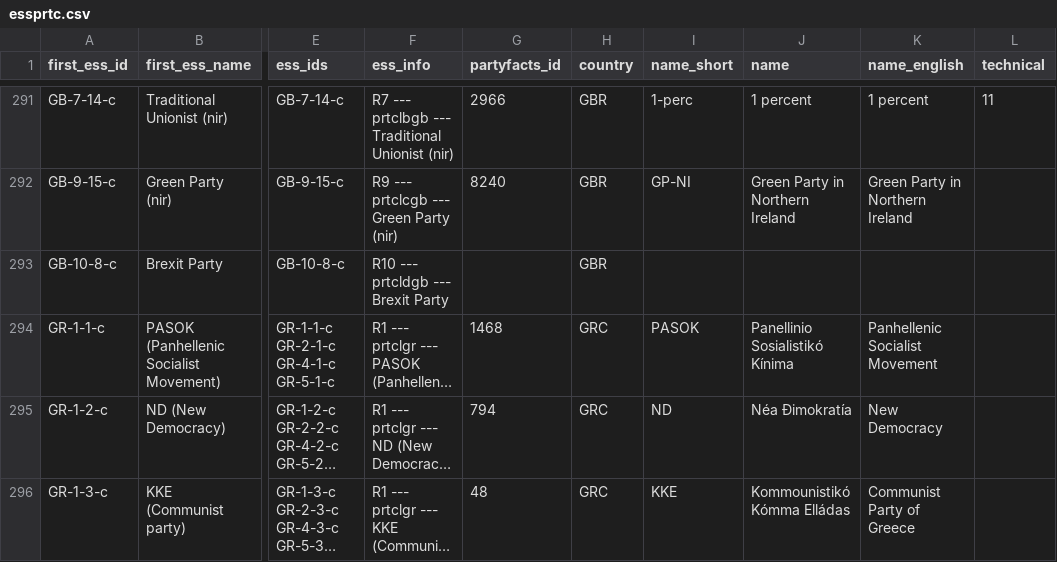
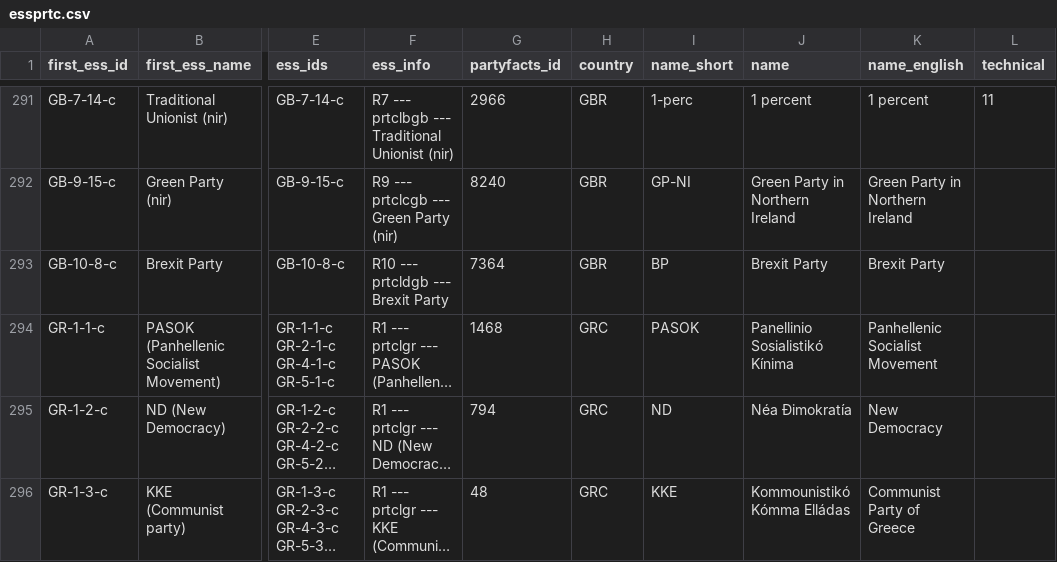
Before and after one commit to hdigital/partyfactsdata, a CSV file: import/essprtc/essprtc.csv, drawn as a sheet; only a part is shown, gaps mark what is left out; long unchanged cells end in …; the diff names each change by its address in the sheet, - before the commit and + after, or states it on an @@ line.

Commit message:
Update data ESS round 10

```diff
--- a/import/essprtc/essprtc.csv
+++ b/import/essprtc/essprtc.csv
-G293 (partyfacts_id): (empty)
+G293 (partyfacts_id): 7364
-I293 (name_short): (empty)
+I293 (name_short): BP
-J293 (name): (empty)
+J293 (name): Brexit Party
-K293 (name_english): (empty)
+K293 (name_english): Brexit Party
```
